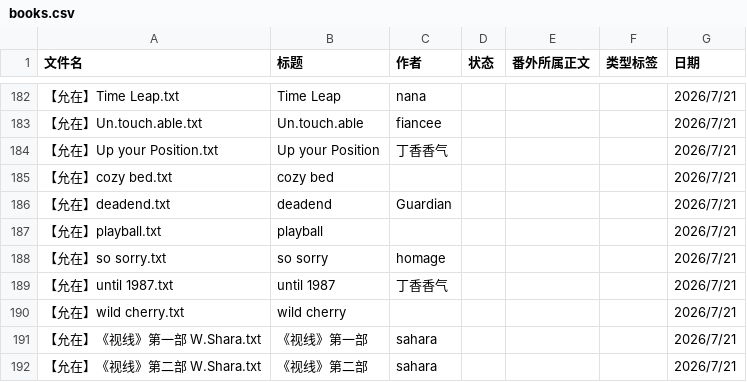
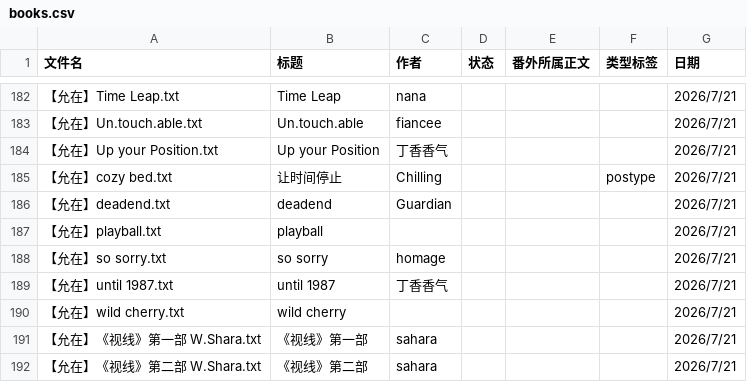
Before and after one commit to bunbearlibrary/reading-list, a CSV file: books.csv, drawn as a sheet; only a part is shown, gaps mark what is left out.

Commit message:
Update 'cozy bed' entry in books.csv

```diff
--- a/books.csv
+++ b/books.csv
@@ -184,3 +184,3 @@
 【允在】Up your Position.txt,Up your Position,丁香香气,,,,2026/7/21
-【允在】cozy bed.txt,cozy bed,,,,,2026/7/21
+【允在】cozy bed.txt,让时间停止,Chilling,,,postype,2026/7/21
 【允在】deadend.txt,deadend,Guardian,,,,2026/7/21
```
